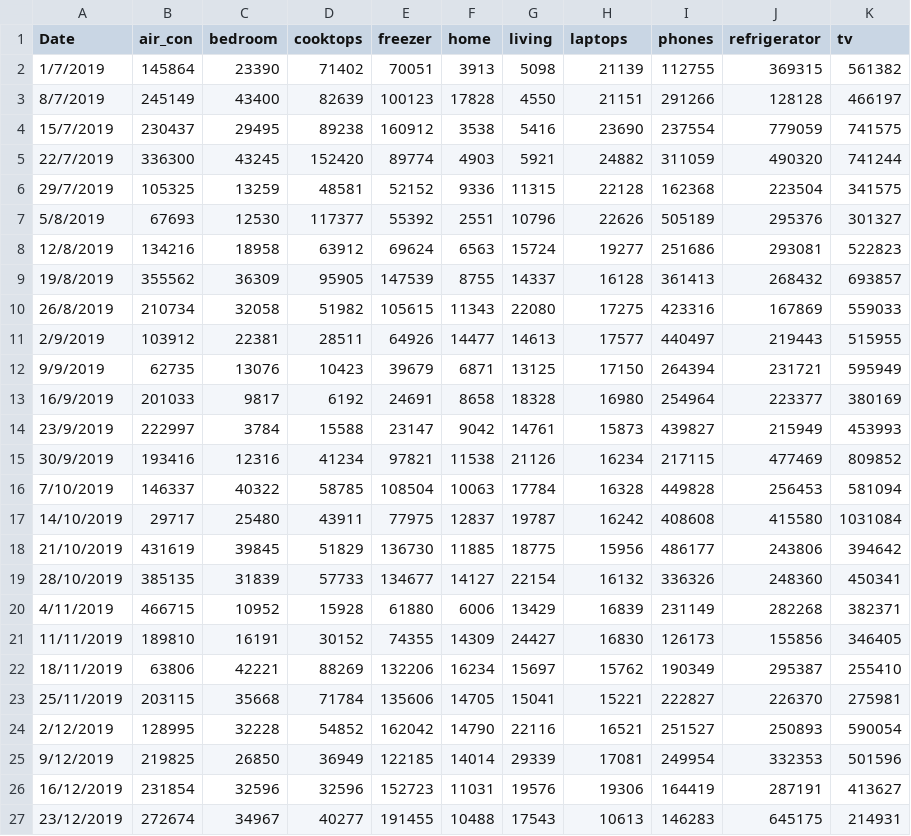
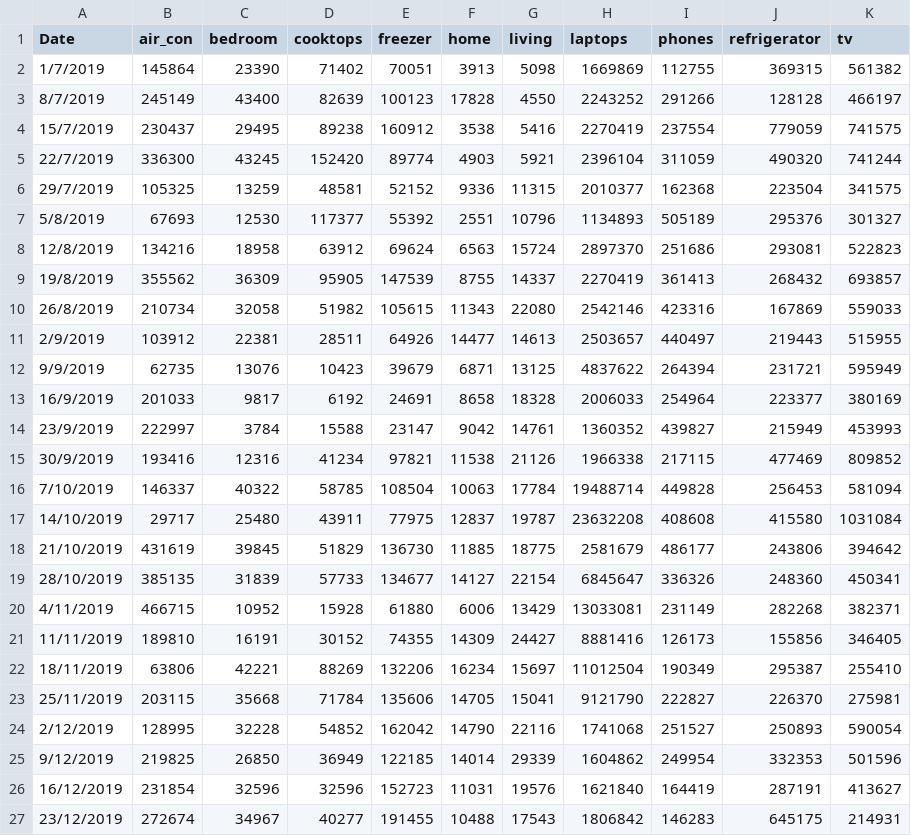
Before and after one commit to dosmdvd/hargakini, a CSV file: Data/master.csv, drawn as a sheet.

Commit message:
Update master.csv

```diff
--- a/Data/master.csv
+++ b/Data/master.csv
@@ -1,27 +1,27 @@
 Date,air_con,bedroom,cooktops,freezer,home,living,laptops,phones,refrigerator,tv
-1/7/2019,145864,23390,71402,70051,3913,5098,21139,112755,369315,561382
-8/7/2019,245149,43400,82639,100123,17828,4550,21151,291266,128128,466197
-15/7/2019,230437,29495,89238,160912,3538,5416,23690,237554,779059,741575
-22/7/2019,336300,43245,152420,89774,4903,5921,24882,311059,490320,741244
-29/7/2019,105325,13259,48581,52152,9336,11315,22128,162368,223504,341575
-5/8/2019,67693,12530,117377,55392,2551,10796,22626,505189,295376,301327
-12/8/2019,134216,18958,63912,69624,6563,15724,19277,251686,293081,522823
-19/8/2019,355562,36309,95905,147539,8755,14337,16128,361413,268432,693857
-26/8/2019,210734,32058,51982,105615,11343,22080,17275,423316,167869,559033
-2/9/2019,103912,22381,28511,64926,14477,14613,17577,440497,219443,515955
-9/9/2019,62735,13076,10423,39679,6871,13125,17150,264394,231721,595949
-16/9/2019,201033,9817,6192,24691,8658,18328,16980,254964,223377,380169
-23/9/2019,222997,3784,15588,23147,9042,14761,15873,439827,215949,453993
-30/9/2019,193416,12316,41234,97821,11538,21126,16234,217115,477469,809852
-7/10/2019,146337,40322,58785,108504,10063,17784,16328,449828,256453,581094
-14/10/2019,29717,25480,43911,77975,12837,19787,16242,408608,415580,1031084
-21/10/2019,431619,39845,51829,136730,11885,18775,15956,486177,243806,394642
-28/10/2019,385135,31839,57733,134677,14127,22154,16132,336326,248360,450341
-4/11/2019,466715,10952,15928,61880,6006,13429,16839,231149,282268,382371
-11/11/2019,189810,16191,30152,74355,14309,24427,16830,126173,155856,346405
-18/11/2019,63806,42221,88269,132206,16234,15697,15762,190349,295387,255410
-25/11/2019,203115,35668,71784,135606,14705,15041,15221,222827,226370,275981
-2/12/2019,128995,32228,54852,162042,14790,22116,16521,251527,250893,590054
-9/12/2019,219825,26850,36949,122185,14014,29339,17081,249954,332353,501596
-16/12/2019,231854,32596,32596,152723,11031,19576,19306,164419,287191,413627
-23/12/2019,272674,34967,40277,191455,10488,17543,10613,146283,645175,214931
+1/7/2019,145864,23390,71402,70051,3913,5098,1669869,112755,369315,561382
+8/7/2019,245149,43400,82639,100123,17828,4550,2243252,291266,128128,466197
+15/7/2019,230437,29495,89238,160912,3538,5416,2270419,237554,779059,741575
+22/7/2019,336300,43245,152420,89774,4903,5921,2396104,311059,490320,741244
+29/7/2019,105325,13259,48581,52152,9336,11315,2010377,162368,223504,341575
+5/8/2019,67693,12530,117377,55392,2551,10796,1134893,505189,295376,301327
+12/8/2019,134216,18958,63912,69624,6563,15724,2897370,251686,293081,522823
+19/8/2019,355562,36309,95905,147539,8755,14337,2270419,361413,268432,693857
+26/8/2019,210734,32058,51982,105615,11343,22080,2542146,423316,167869,559033
+2/9/2019,103912,22381,28511,64926,14477,14613,2503657,440497,219443,515955
+9/9/2019,62735,13076,10423,39679,6871,13125,4837622,264394,231721,595949
+16/9/2019,201033,9817,6192,24691,8658,18328,2006033,254964,223377,380169
+23/9/2019,222997,3784,15588,23147,9042,14761,1360352,439827,215949,453993
+30/9/2019,193416,12316,41234,97821,11538,21126,1966338,217115,477469,809852
+7/10/2019,146337,40322,58785,108504,10063,17784,19488714,449828,256453,581094
+14/10/2019,29717,25480,43911,77975,12837,19787,23632208,408608,415580,1031084
+21/10/2019,431619,39845,51829,136730,11885,18775,2581679,486177,243806,394642
+28/10/2019,385135,31839,57733,134677,14127,22154,6845647,336326,248360,450341
+4/11/2019,466715,10952,15928,61880,6006,13429,13033081,231149,282268,382371
+11/11/2019,189810,16191,30152,74355,14309,24427,8881416,126173,155856,346405
+18/11/2019,63806,42221,88269,132206,16234,15697,11012504,190349,295387,255410
+25/11/2019,203115,35668,71784,135606,14705,15041,9121790,222827,226370,275981
+2/12/2019,128995,32228,54852,162042,14790,22116,1741068,251527,250893,590054
+9/12/2019,219825,26850,36949,122185,14014,29339,1604862,249954,332353,501596
+16/12/2019,231854,32596,32596,152723,11031,19576,1621840,164419,287191,413627
+23/12/2019,272674,34967,40277,191455,10488,17543,1806842,146283,645175,214931
```
